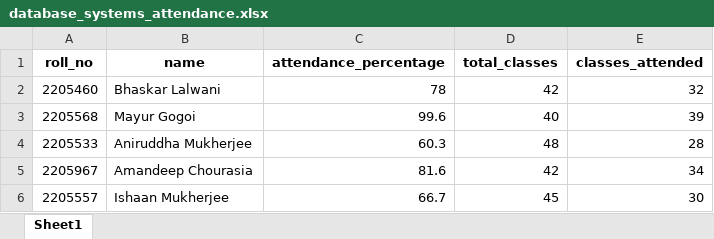
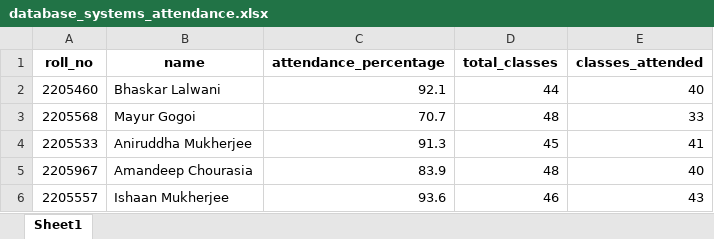
Before and after one commit to annimukherjee/tutor-mentor-agent, an Excel workbook: data/database_systems_attendance.xlsx, sheet Sheet1, drawn as a sheet; values as stored, in another font and other column widths than the file's, no borders; the diff names each change by its address in the sheet, - before the commit and + after, or states it on an @@ line.

```diff
--- a/data/database_systems_attendance.xlsx (sheet Sheet1)
+++ b/data/database_systems_attendance.xlsx (sheet Sheet1)
-C2 (attendance_percentage): 78
+C2 (attendance_percentage): 92.1
-D2 (total_classes): 42
+D2 (total_classes): 44
-E2 (classes_attended): 32
+E2 (classes_attended): 40
-C3 (attendance_percentage): 99.6
+C3 (attendance_percentage): 70.7
-D3 (total_classes): 40
+D3 (total_classes): 48
-E3 (classes_attended): 39
+E3 (classes_attended): 33
-C4 (attendance_percentage): 60.3
+C4 (attendance_percentage): 91.3
-D4 (total_classes): 48
+D4 (total_classes): 45
-E4 (classes_attended): 28
+E4 (classes_attended): 41
-C5 (attendance_percentage): 81.6
+C5 (attendance_percentage): 83.9
-D5 (total_classes): 42
+D5 (total_classes): 48
-E5 (classes_attended): 34
+E5 (classes_attended): 40
-C6 (attendance_percentage): 66.7
+C6 (attendance_percentage): 93.6
-D6 (total_classes): 45
+D6 (total_classes): 46
-E6 (classes_attended): 30
+E6 (classes_attended): 43
```
Also changed, not shown: data/computer_science_attendance.xlsx, data/data_structures_attendance.xlsx, 11 other files.
